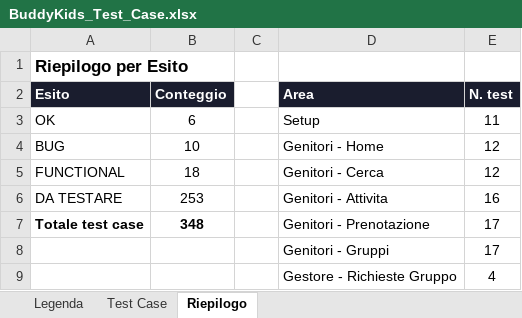
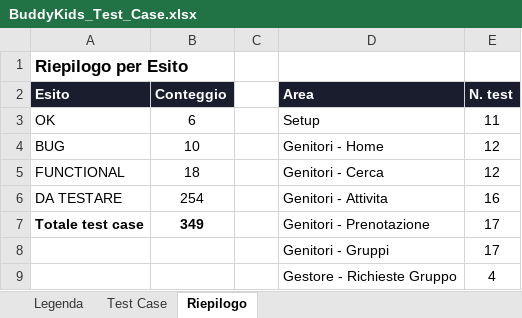
Before and after one commit to faberx83/buddykids-app, an Excel workbook: BuddyKids_Test_Case.xlsx, sheet Riepilogo, drawn as a sheet; only a part is shown; values as stored, in another font and other column widths than the file's, no borders; the diff names each change by its address in the sheet, - before the commit and + after, or states it on an @@ line.

```diff
--- a/BuddyKids_Test_Case.xlsx (sheet Riepilogo)
+++ b/BuddyKids_Test_Case.xlsx (sheet Riepilogo)
-B6 (Conteggio): 253
+B6 (Conteggio): 254
-B7 (Conteggio): 348
+B7 (Conteggio): 349
```
Also changed, not shown: sheet Test Case, 39 other files.
